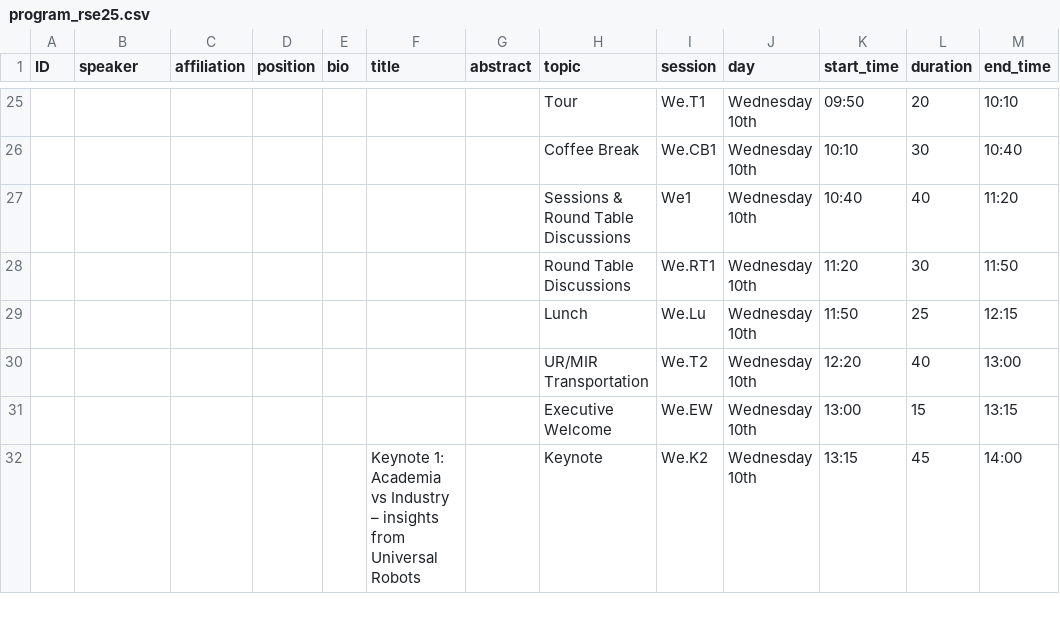
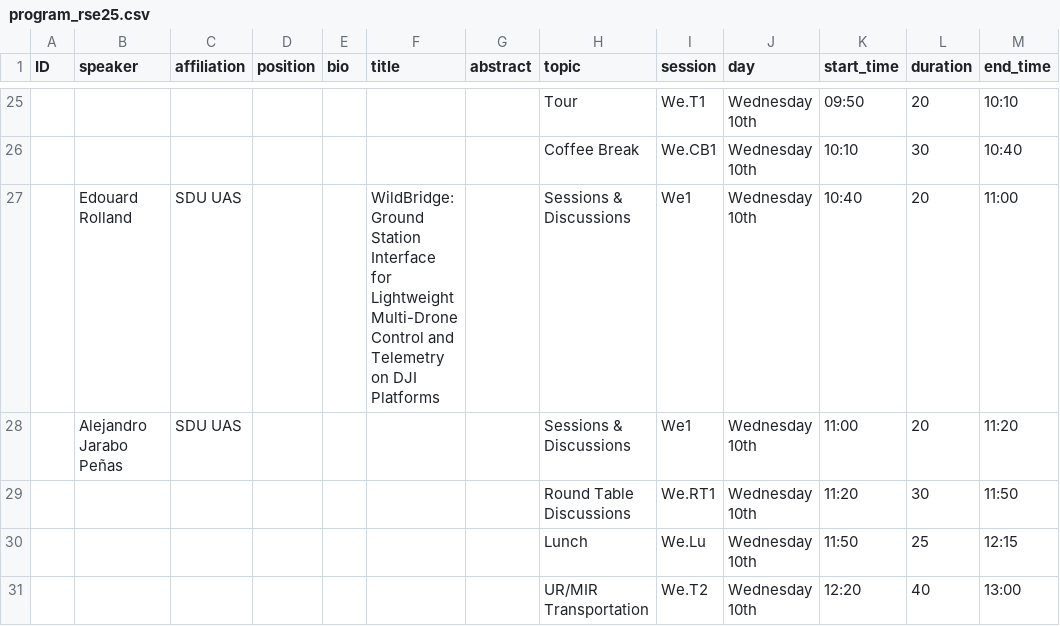
Before and after one commit to rsemeeting/rse2025, a CSV file: _data/program/program_rse25.csv, drawn as a sheet; only a part is shown, gaps mark what is left out; the shorter side is filled out with more unchanged rows; removed rows and columns are numbered as before the commit, all else as after; the diff names each change by its address in the sheet, - before the commit and + after, or states it on an @@ line.

Commit message:
Updated sessions for SDU UAS

```diff
--- a/_data/program/program_rse25.csv
+++ b/_data/program/program_rse25.csv
-row 27:  |  |  |  |  |  |  | Sessions & Round Table Discussions | We1 | Wednesday 10th | 10:40 | 40 | 11:20
+row 27:  | Edouard Rolland | SDU UAS |  |  | WildBridge: Ground Station Interface for Lightweight Multi-Drone Control and Telemetry on DJI Platforms |  | Sessions & Discussions | We1 | Wednesday 10th | 10:40 | 20 | 11:00
+row 28:  | Alejandro Jarabo Peñas | SDU UAS |  |  |  |  | Sessions & Discussions | We1 | Wednesday 10th | 11:00 | 20 | 11:20
```
